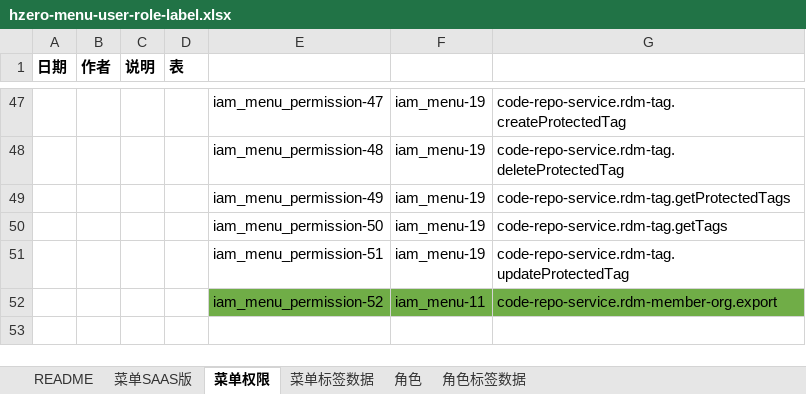
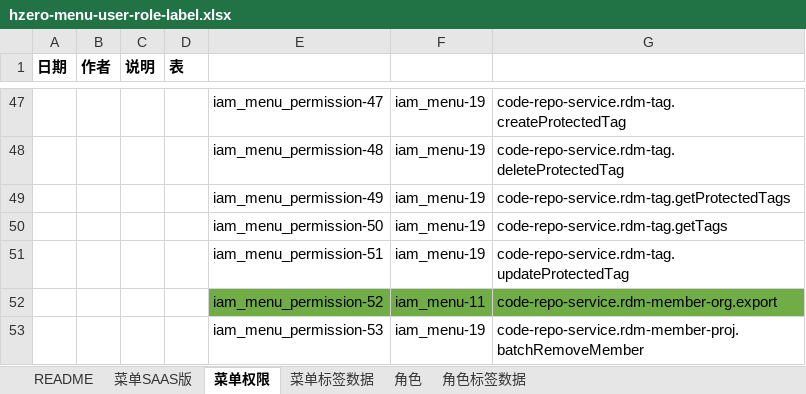
Before and after one commit to open-hand/code-repo-service, an Excel workbook: src/main/resources/script/db/init-data/hrds_code_repo/hzero_platform/hzero-menu-user-role-label.xlsx, sheet 菜单权限, drawn as a sheet; only a part is shown, gaps mark what is left out; values as stored, in another font and other column widths than the file's, no borders; the diff names each change by its address in the sheet, - before the commit and + after, or states it on an @@ line.

Commit message:
[FIX]批量删除权限缺失

```diff
--- a/src/main/resources/script/db/init-data/hrds_code_repo/hzero_platform/hzero-menu-user-role-label.xlsx (sheet 菜单权限)
+++ b/src/main/resources/script/db/init-data/hrds_code_repo/hzero_platform/hzero-menu-user-role-label.xlsx (sheet 菜单权限)
+row 53:  |  |  |  | iam_menu_permission-53 | iam_menu-19 | code-repo-service.rdm-member-proj.batchRemoveMember
```
